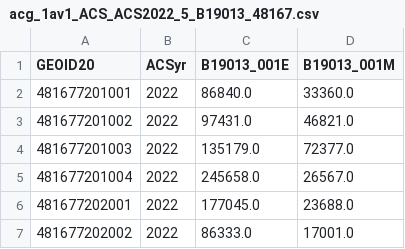
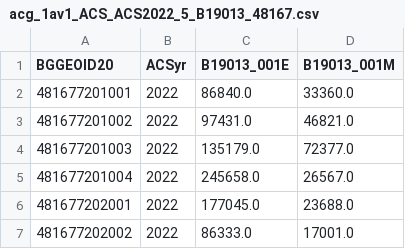
Before and after one commit to npr99/URSC645, a CSV file: SourceData/api_census_gov/acg_1av1_ACS_ACS2022_5_B19013_48167.csv, drawn as a sheet; only a part is shown.

```diff
--- a/SourceData/api_census_gov/acg_1av1_ACS_ACS2022_5_B19013_48167.csv
+++ b/SourceData/api_census_gov/acg_1av1_ACS_ACS2022_5_B19013_48167.csv
@@ -1,2 +1,2 @@
-GEOID20,ACSyr,B19013_001E,B19013_001M
+BGGEOID20,ACSyr,B19013_001E,B19013_001M
 481677201001,2022,86840.0,33360.0
```
Also changed, not shown: SourceData/api_census_gov/acg_1av1_ACS_ACS2022_5_B19013_48167_metadata.csv, 2 other files.
